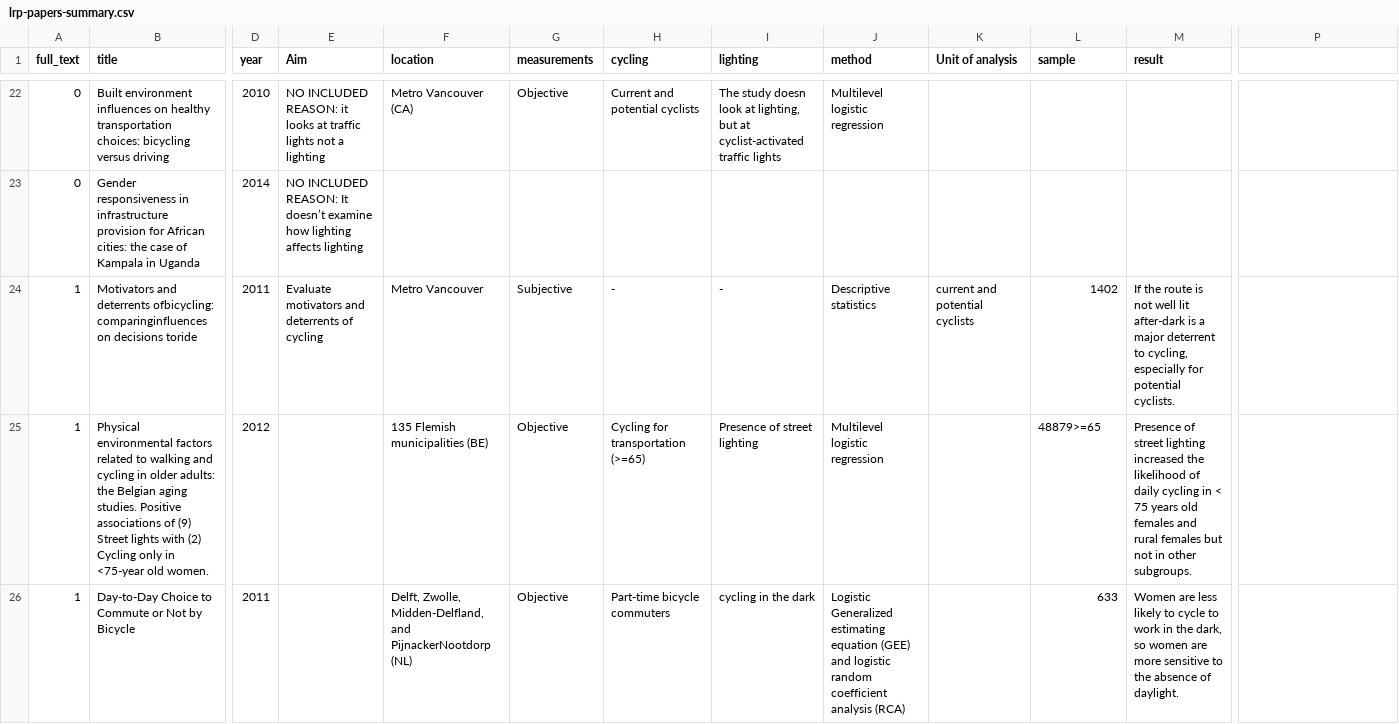
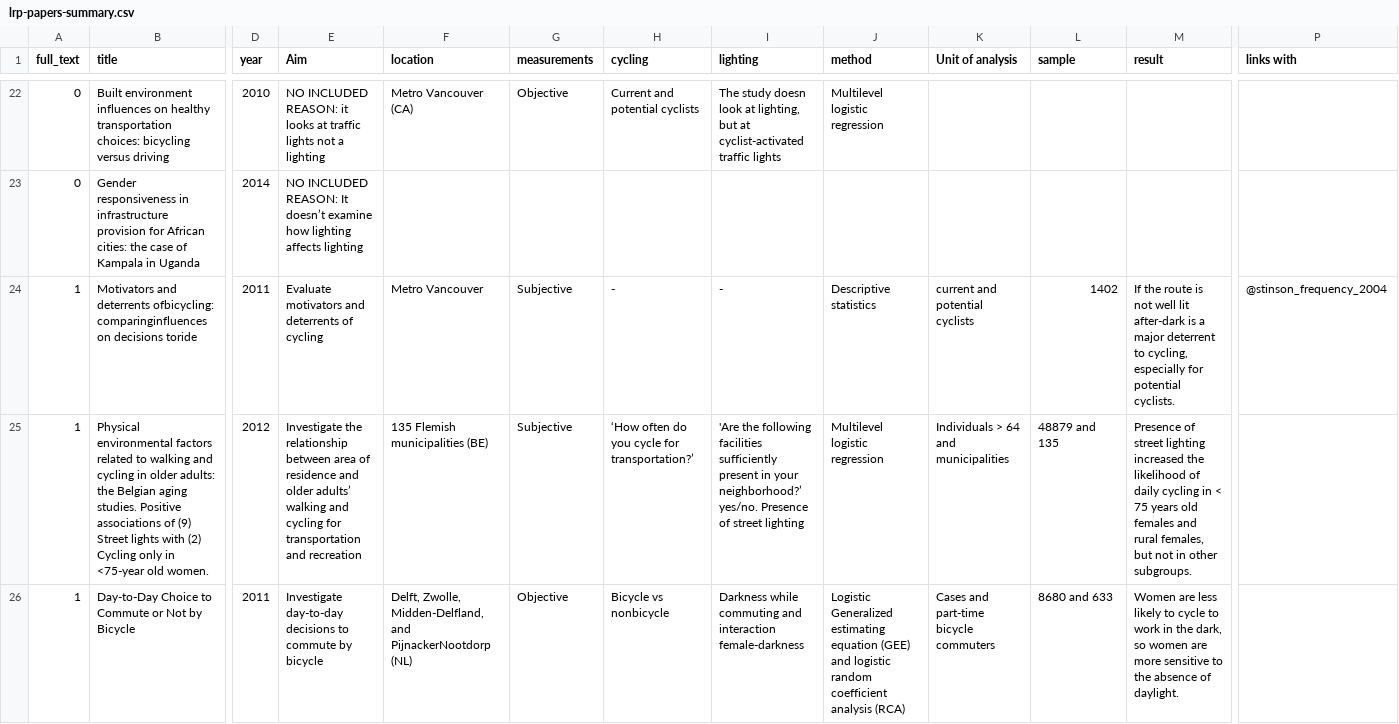
Before and after one commit to saturnlighting/literature-review, a CSV file: lrp-papers-summary.csv, drawn as a sheet; only a part is shown, gaps mark what is left out; the diff covers the shown part only; the diff names each change by its address in the sheet, - before the commit and + after, or states it on an @@ line.

```diff
--- a/lrp-papers-summary.csv
+++ b/lrp-papers-summary.csv
-P1: (empty)
+P1: links with
-P24 (links with): (empty)
+P24 (links with): @stinson_frequency_2004
-E25 (Aim): (empty)
+E25 (Aim): Investigate the relationship between area of residence and older adults’ walking and cycling for transportation and recreation
-G25 (measurements): Objective
+G25 (measurements): Subjective
-H25 (cycling): Cycling for transportation (>=65)
+H25 (cycling): ‘How often do you cycle for transportation?’
-I25 (lighting): Presence of…
+I25 (lighting): 'Are the following facilities sufficiently present in your neighborhood?’ yes/no. Presence of…
-K25 (Unit of analysis): (empty)
+K25 (Unit of analysis): Individuals > 64 and municipalities
-L25 (sample): 48879>=65
+L25 (sample): 48879 and 135
-M25 (result): …and rural females but not…
+M25 (result): …and rural females, but not…
-E26 (Aim): (empty)
+E26 (Aim): Investigate day-to-day decisions to commute by bicycle
-H26 (cycling): Part-time bicycle commuters
+H26 (cycling): Bicycle vs nonbicycle
-I26 (lighting): cycling in the dark
+I26 (lighting): Darkness while commuting and interaction female-darkness
-K26 (Unit of analysis): (empty)
+K26 (Unit of analysis): Cases and part-time bicycle commuters
-L26 (sample): 633
+L26 (sample): 8680 and 633
```
Also changed, not shown: 24 edited cells elsewhere in this file, 4 other files.
